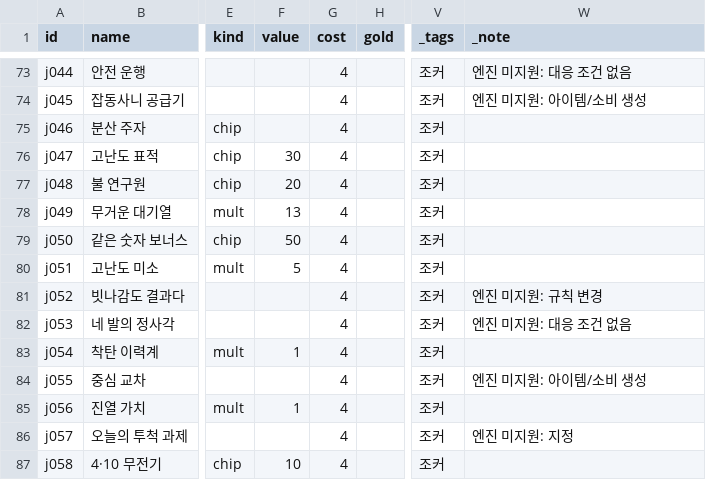
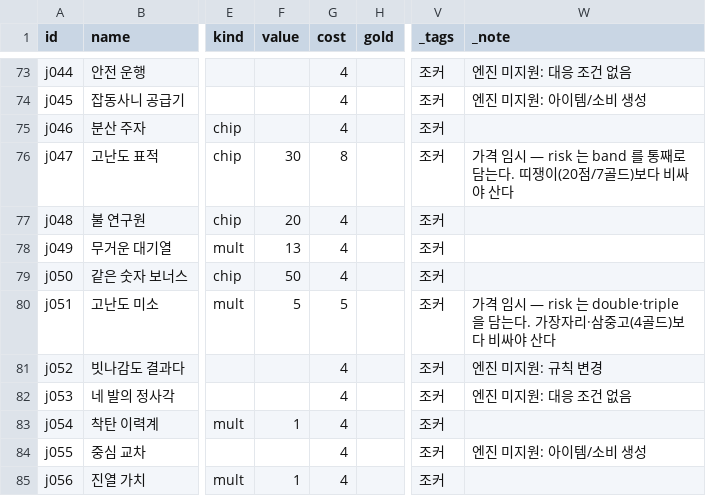
Before and after one commit to GGbong69/test-03, a CSV file: data/items.csv, drawn as a sheet; only a part is shown, gaps mark what is left out; the shorter side is filled out with more unchanged rows; the diff names each change by its address in the sheet, - before the commit and + after, or states it on an @@ line.

```diff
--- a/data/items.csv
+++ b/data/items.csv
-G76 (cost): 4
+G76 (cost): 8
-W76 (_note): (empty)
+W76 (_note): 가격 임시 — risk 는 band 를 통째로 담는다. 띠쟁이(20점/7골드)보다 비싸야 산다
-G80 (cost): 4
+G80 (cost): 5
-W80 (_note): (empty)
+W80 (_note): 가격 임시 — risk 는 double·triple 을 담는다. 가장자리·삼중고(4골드)보다 비싸야 산다
```
Also changed, not shown: data/_stats.csv, 4 other files.
